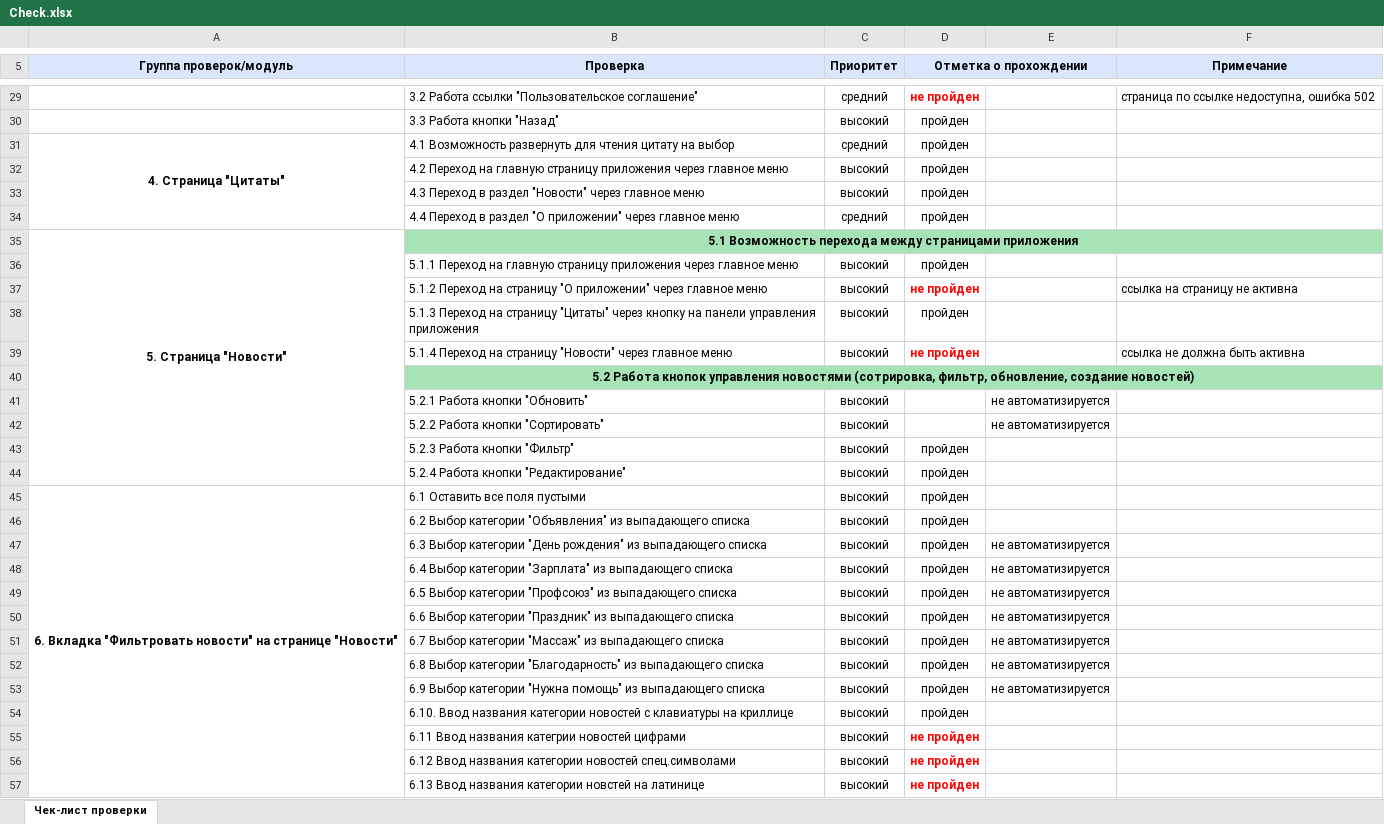
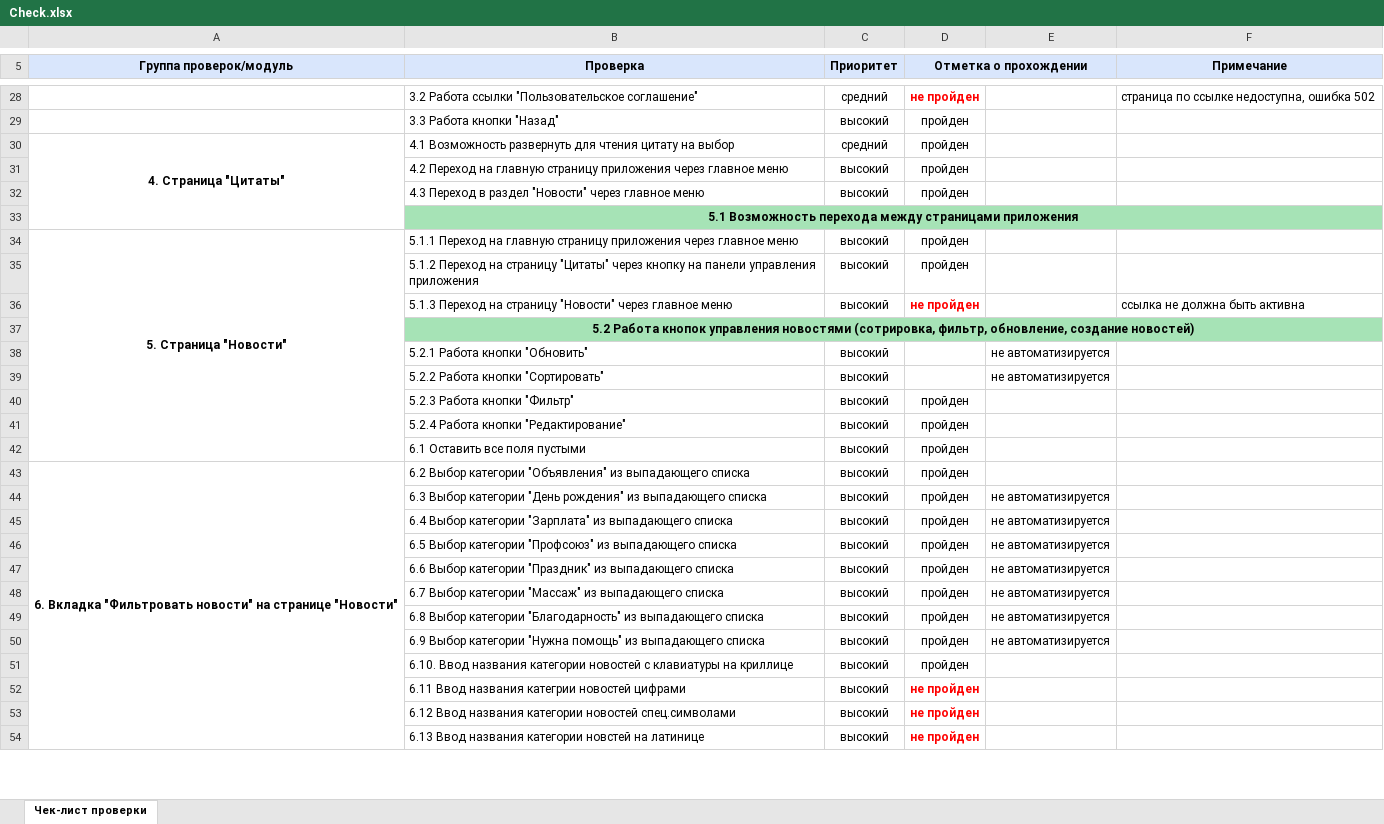
Before and after one commit to Dimasik67/Diplome_QA, an Excel workbook: Check.xlsx, sheet Чек-лист проверки, drawn as a sheet; only a part is shown, gaps mark what is left out; values as stored, in another font and other column widths than the file's, no borders; charts and pictures not drawn; removed rows and columns are numbered as before the commit, all else as after; the diff covers the shown part only; the diff names each change by its address in the sheet, - before the commit and + after, or states it on an @@ line.

```diff
--- a/Check.xlsx (sheet Чек-лист проверки)
+++ b/Check.xlsx (sheet Чек-лист проверки)
-A31:A34 merged
+A30:A33 merged
-row 34:  | 4.4 Переход в раздел "О приложении" через главное меню | средний | пройден
-A33 (Группа проверок/модуль): 5. Страница "Новости"
+A33 (Группа проверок/модуль): (empty)
-A35:A44 merged
-A34 (Группа проверок/модуль): (empty)
+A34 (Группа проверок/модуль): 5. Страница "Новости"
+A34:A42 merged
-row 37:  | 5.1.2 Переход на страницу "О приложении" через главное меню | высокий | не пройден |  | ссылка на страницу не активна
-B35 (Проверка): 5.1.3 Переход на…
+B35 (Проверка): 5.1.2 Переход на…
-B36 (Проверка): 5.1.4 Переход на…
+B36 (Проверка): 5.1.3 Переход на…
-A42 (Группа проверок/модуль): 6. Вкладка "Фильтровать новости" на странице "Новости"
+A42 (Группа проверок/модуль): (empty)
-A45:A63 merged
-A43 (Группа проверок/модуль): (empty)
+A43 (Группа проверок/модуль): 6. Вкладка "Фильтровать новости" на странице "Новости"
+A43:A61 merged
```
Also changed, not shown: 1 added row, 1 removed row, 7 edited cells and merged cells elsewhere in this sheet, Cases.xlsx.
